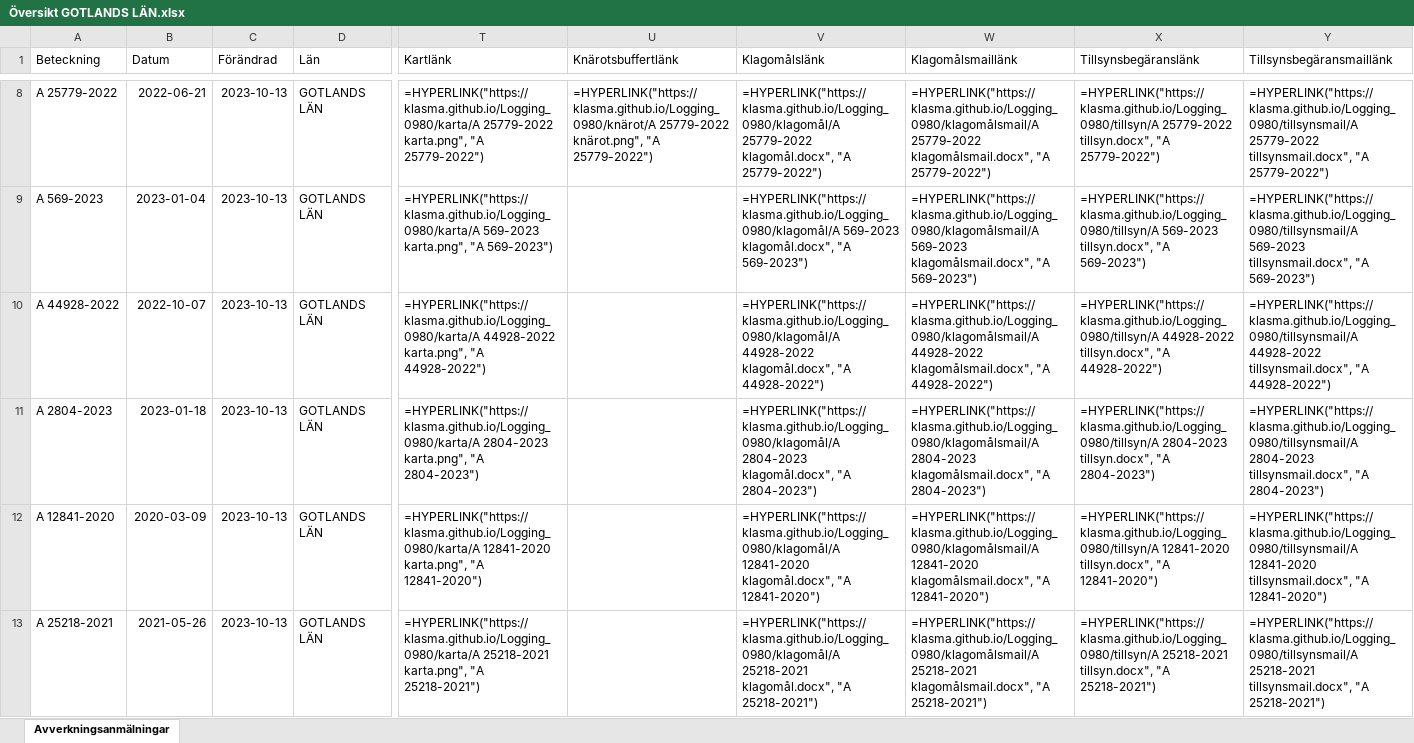
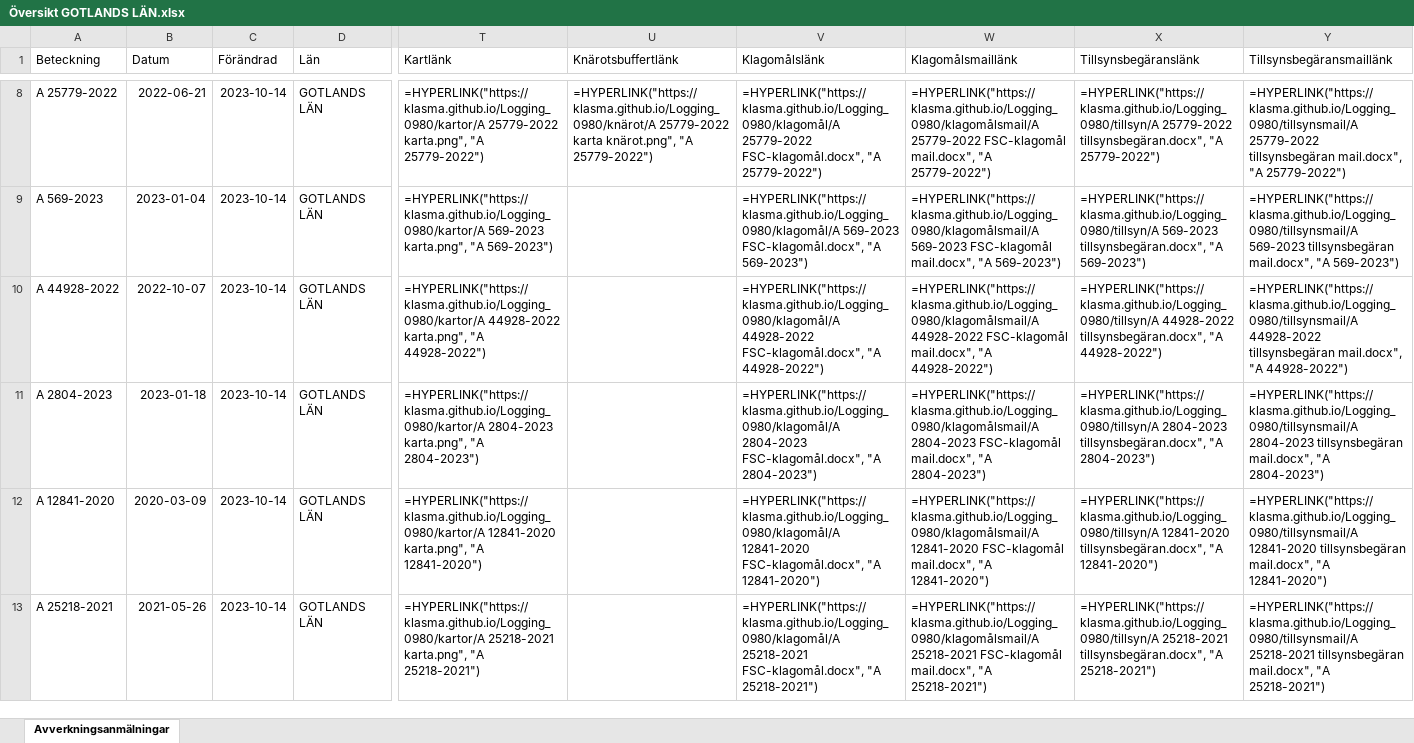
Before and after one commit to klasma/Logging_GOTLANDS_LAN, an Excel workbook: Översikt GOTLANDS LÄN.xlsx, sheet Avverkningsanmälningar, drawn as a sheet; only a part is shown, gaps mark what is left out; values as stored, in another font and other column widths than the file's, no borders; formulas without a stored value are shown as written; the diff covers the shown part only; the diff names each change by its address in the sheet, - before the commit and + after, or states it on an @@ line.

```diff
--- a/Översikt GOTLANDS LÄN.xlsx (sheet Avverkningsanmälningar)
+++ b/Översikt GOTLANDS LÄN.xlsx (sheet Avverkningsanmälningar)
-C8:C13 (Förändrad): 2023-10-13
+C8:C13 (Förändrad): 2023-10-14
-T8 (Kartlänk): =HYPERLINK("https://klasma.github.io/Logging_0980/karta/A 25779-2022 karta.png",…
+T8 (Kartlänk): =HYPERLINK("https://klasma.github.io/Logging_0980/kartor/A 25779-2022 karta.png",…
-U8 (Knärotsbuffertlänk): =HYPERLINK("https://klasma.github.io/Logging_0980/knärot/A 25779-2022 knärot.png", "A…
+U8 (Knärotsbuffertlänk): =HYPERLINK("https://klasma.github.io/Logging_0980/knärot/A 25779-2022 karta knärot.png", "A…
-V8 (Klagomålslänk): =HYPERLINK("https://klasma.github.io/Logging_0980/klagomål/A 25779-2022 klagomål.docx", "A 25779-2022")
+V8 (Klagomålslänk): =HYPERLINK("https://klasma.github.io/Logging_0980/klagomål/A 25779-2022 FSC-klagomål.docx", "A 25779-2022")
-W8 (Klagomålsmaillänk): =HYPERLINK("https://klasma.github.io/Logging_0980/klagomålsmail/A 25779-2022 klagomålsmail.docx", "A 25779-2022")
+W8 (Klagomålsmaillänk): =HYPERLINK("https://klasma.github.io/Logging_0980/klagomålsmail/A 25779-2022 FSC-klagomål mail.docx", "A 25779-2022")
-X8 (Tillsynsbegäranslänk): =HYPERLINK("https://klasma.github.io/Logging_0980/tillsyn/A 25779-2022 tillsyn.docx", "A 25779-2022")
+X8 (Tillsynsbegäranslänk): =HYPERLINK("https://klasma.github.io/Logging_0980/tillsyn/A 25779-2022 tillsynsbegäran.docx", "A 25779-2022")
-Y8 (Tillsynsbegäransmaillänk): =HYPERLINK("https://klasma.github.io/Logging_0980/tillsynsmail/A 25779-2022 tillsynsmail.docx", "A 25779-2022")
+Y8 (Tillsynsbegäransmaillänk): =HYPERLINK("https://klasma.github.io/Logging_0980/tillsynsmail/A 25779-2022 tillsynsbegäran mail.docx", "A 25779-2022")
-T9 (Kartlänk): =HYPERLINK("https://klasma.github.io/Logging_0980/karta/A 569-2023 karta.png",…
+T9 (Kartlänk): =HYPERLINK("https://klasma.github.io/Logging_0980/kartor/A 569-2023 karta.png",…
-V9 (Klagomålslänk): =HYPERLINK("https://klasma.github.io/Logging_0980/klagomål/A 569-2023 klagomål.docx", "A 569-2023")
+V9 (Klagomålslänk): =HYPERLINK("https://klasma.github.io/Logging_0980/klagomål/A 569-2023 FSC-klagomål.docx", "A 569-2023")
-W9 (Klagomålsmaillänk): =HYPERLINK("https://klasma.github.io/Logging_0980/klagomålsmail/A 569-2023 klagomålsmail.docx", "A 569-2023")
+W9 (Klagomålsmaillänk): =HYPERLINK("https://klasma.github.io/Logging_0980/klagomålsmail/A 569-2023 FSC-klagomål mail.docx", "A 569-2023")
-X9 (Tillsynsbegäranslänk): =HYPERLINK("https://klasma.github.io/Logging_0980/tillsyn/A 569-2023 tillsyn.docx", "A 569-2023")
+X9 (Tillsynsbegäranslänk): =HYPERLINK("https://klasma.github.io/Logging_0980/tillsyn/A 569-2023 tillsynsbegäran.docx", "A 569-2023")
-Y9 (Tillsynsbegäransmaillänk): =HYPERLINK("https://klasma.github.io/Logging_0980/tillsynsmail/A 569-2023 tillsynsmail.docx", "A 569-2023")
+Y9 (Tillsynsbegäransmaillänk): =HYPERLINK("https://klasma.github.io/Logging_0980/tillsynsmail/A 569-2023 tillsynsbegäran mail.docx", "A 569-2023")
-T10 (Kartlänk): =HYPERLINK("https://klasma.github.io/Logging_0980/karta/A 44928-2022 karta.png",…
+T10 (Kartlänk): =HYPERLINK("https://klasma.github.io/Logging_0980/kartor/A 44928-2022 karta.png",…
-V10 (Klagomålslänk): =HYPERLINK("https://klasma.github.io/Logging_0980/klagomål/A 44928-2022 klagomål.docx", "A 44928-2022")
+V10 (Klagomålslänk): =HYPERLINK("https://klasma.github.io/Logging_0980/klagomål/A 44928-2022 FSC-klagomål.docx", "A 44928-2022")
-W10 (Klagomålsmaillänk): =HYPERLINK("https://klasma.github.io/Logging_0980/klagomålsmail/A 44928-2022 klagomålsmail.docx", "A 44928-2022")
+W10 (Klagomålsmaillänk): =HYPERLINK("https://klasma.github.io/Logging_0980/klagomålsmail/A 44928-2022 FSC-klagomål mail.docx", "A 44928-2022")
-X10 (Tillsynsbegäranslänk): =HYPERLINK("https://klasma.github.io/Logging_0980/tillsyn/A 44928-2022 tillsyn.docx", "A 44928-2022")
+X10 (Tillsynsbegäranslänk): =HYPERLINK("https://klasma.github.io/Logging_0980/tillsyn/A 44928-2022 tillsynsbegäran.docx", "A 44928-2022")
-Y10 (Tillsynsbegäransmaillänk): =HYPERLINK("https://klasma.github.io/Logging_0980/tillsynsmail/A 44928-2022 tillsynsmail.docx", "A 44928-2022")
+Y10 (Tillsynsbegäransmaillänk): =HYPERLINK("https://klasma.github.io/Logging_0980/tillsynsmail/A 44928-2022 tillsynsbegäran mail.docx", "A 44928-2022")
-T11 (Kartlänk): =HYPERLINK("https://klasma.github.io/Logging_0980/karta/A 2804-2023 karta.png",…
+T11 (Kartlänk): =HYPERLINK("https://klasma.github.io/Logging_0980/kartor/A 2804-2023 karta.png",…
-V11 (Klagomålslänk): =HYPERLINK("https://klasma.github.io/Logging_0980/klagomål/A 2804-2023 klagomål.docx", "A 2804-2023")
+V11 (Klagomålslänk): =HYPERLINK("https://klasma.github.io/Logging_0980/klagomål/A 2804-2023 FSC-klagomål.docx", "A 2804-2023")
-W11 (Klagomålsmaillänk): =HYPERLINK("https://klasma.github.io/Logging_0980/klagomålsmail/A 2804-2023 klagomålsmail.docx", "A 2804-2023")
+W11 (Klagomålsmaillänk): =HYPERLINK("https://klasma.github.io/Logging_0980/klagomålsmail/A 2804-2023 FSC-klagomål mail.docx", "A 2804-2023")
-X11 (Tillsynsbegäranslänk): =HYPERLINK("https://klasma.github.io/Logging_0980/tillsyn/A 2804-2023 tillsyn.docx", "A 2804-2023")
+X11 (Tillsynsbegäranslänk): =HYPERLINK("https://klasma.github.io/Logging_0980/tillsyn/A 2804-2023 tillsynsbegäran.docx", "A 2804-2023")
-Y11 (Tillsynsbegäransmaillänk): =HYPERLINK("https://klasma.github.io/Logging_0980/tillsynsmail/A 2804-2023 tillsynsmail.docx", "A 2804-2023")
+Y11 (Tillsynsbegäransmaillänk): =HYPERLINK("https://klasma.github.io/Logging_0980/tillsynsmail/A 2804-2023 tillsynsbegäran mail.docx", "A 2804-2023")
-T12 (Kartlänk): =HYPERLINK("https://klasma.github.io/Logging_0980/karta/A 12841-2020 karta.png",…
+T12 (Kartlänk): =HYPERLINK("https://klasma.github.io/Logging_0980/kartor/A 12841-2020 karta.png",…
-V12 (Klagomålslänk): =HYPERLINK("https://klasma.github.io/Logging_0980/klagomål/A 12841-2020 klagomål.docx", "A 12841-2020")
+V12 (Klagomålslänk): =HYPERLINK("https://klasma.github.io/Logging_0980/klagomål/A 12841-2020 FSC-klagomål.docx", "A 12841-2020")
-W12 (Klagomålsmaillänk): =HYPERLINK("https://klasma.github.io/Logging_0980/klagomålsmail/A 12841-2020 klagomålsmail.docx", "A 12841-2020")
+W12 (Klagomålsmaillänk): =HYPERLINK("https://klasma.github.io/Logging_0980/klagomålsmail/A 12841-2020 FSC-klagomål mail.docx", "A 12841-2020")
-X12 (Tillsynsbegäranslänk): =HYPERLINK("https://klasma.github.io/Logging_0980/tillsyn/A 12841-2020 tillsyn.docx", "A 12841-2020")
+X12 (Tillsynsbegäranslänk): =HYPERLINK("https://klasma.github.io/Logging_0980/tillsyn/A 12841-2020 tillsynsbegäran.docx", "A 12841-2020")
-Y12 (Tillsynsbegäransmaillänk): =HYPERLINK("https://klasma.github.io/Logging_0980/tillsynsmail/A 12841-2020 tillsynsmail.docx", "A 12841-2020")
+Y12 (Tillsynsbegäransmaillänk): =HYPERLINK("https://klasma.github.io/Logging_0980/tillsynsmail/A 12841-2020 tillsynsbegäran mail.docx", "A 12841-2020")
-T13 (Kartlänk): =HYPERLINK("https://klasma.github.io/Logging_0980/karta/A 25218-2021 karta.png",…
+T13 (Kartlänk): =HYPERLINK("https://klasma.github.io/Logging_0980/kartor/A 25218-2021 karta.png",…
-V13 (Klagomålslänk): =HYPERLINK("https://klasma.github.io/Logging_0980/klagomål/A 25218-2021 klagomål.docx", "A 25218-2021")
+V13 (Klagomålslänk): =HYPERLINK("https://klasma.github.io/Logging_0980/klagomål/A 25218-2021 FSC-klagomål.docx", "A 25218-2021")
-W13 (Klagomålsmaillänk): =HYPERLINK("https://klasma.github.io/Logging_0980/klagomålsmail/A 25218-2021 klagomålsmail.docx", "A 25218-2021")
+W13 (Klagomålsmaillänk): =HYPERLINK("https://klasma.github.io/Logging_0980/klagomålsmail/A 25218-2021 FSC-klagomål mail.docx", "A 25218-2021")
-X13 (Tillsynsbegäranslänk): =HYPERLINK("https://klasma.github.io/Logging_0980/tillsyn/A 25218-2021 tillsyn.docx", "A 25218-2021")
+X13 (Tillsynsbegäranslänk): =HYPERLINK("https://klasma.github.io/Logging_0980/tillsyn/A 25218-2021 tillsynsbegäran.docx", "A 25218-2021")
-Y13 (Tillsynsbegäransmaillänk): =HYPERLINK("https://klasma.github.io/Logging_0980/tillsynsmail/A 25218-2021 tillsynsmail.docx", "A 25218-2021")
+Y13 (Tillsynsbegäransmaillänk): =HYPERLINK("https://klasma.github.io/Logging_0980/tillsynsmail/A 25218-2021 tillsynsbegäran mail.docx", "A 25218-2021")
```
Also changed, not shown: 1295 edited cells elsewhere in this sheet, 1 other file.
